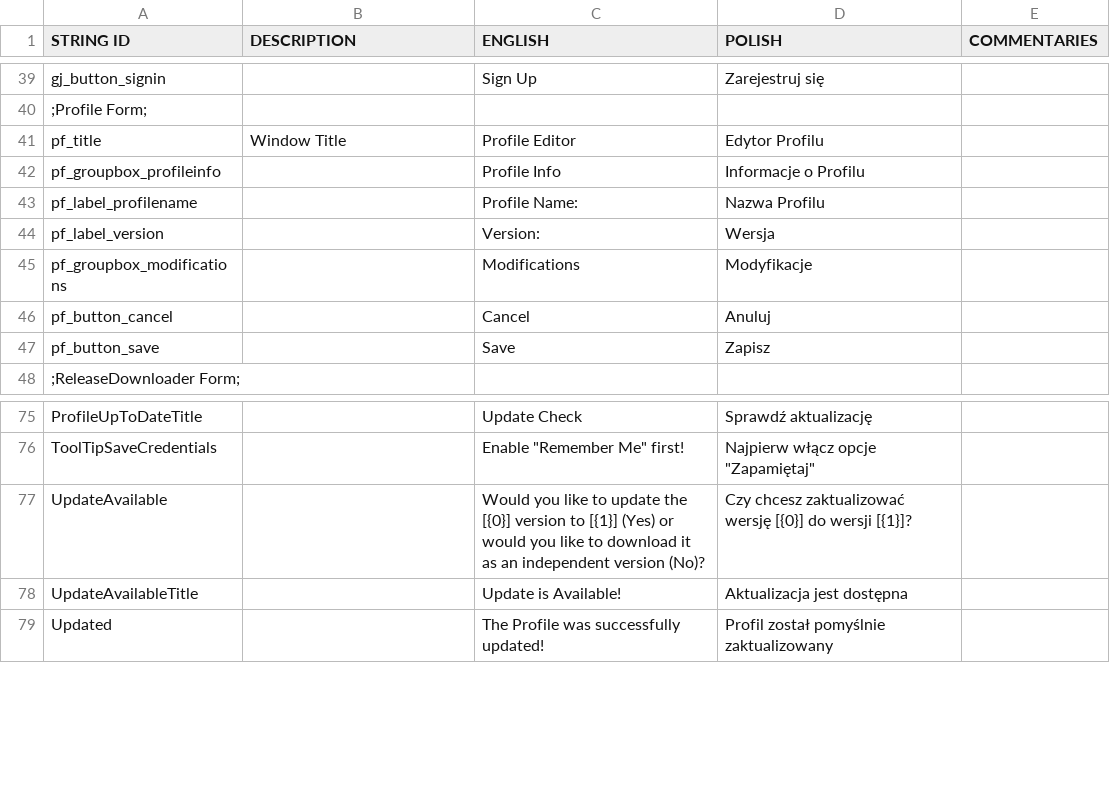
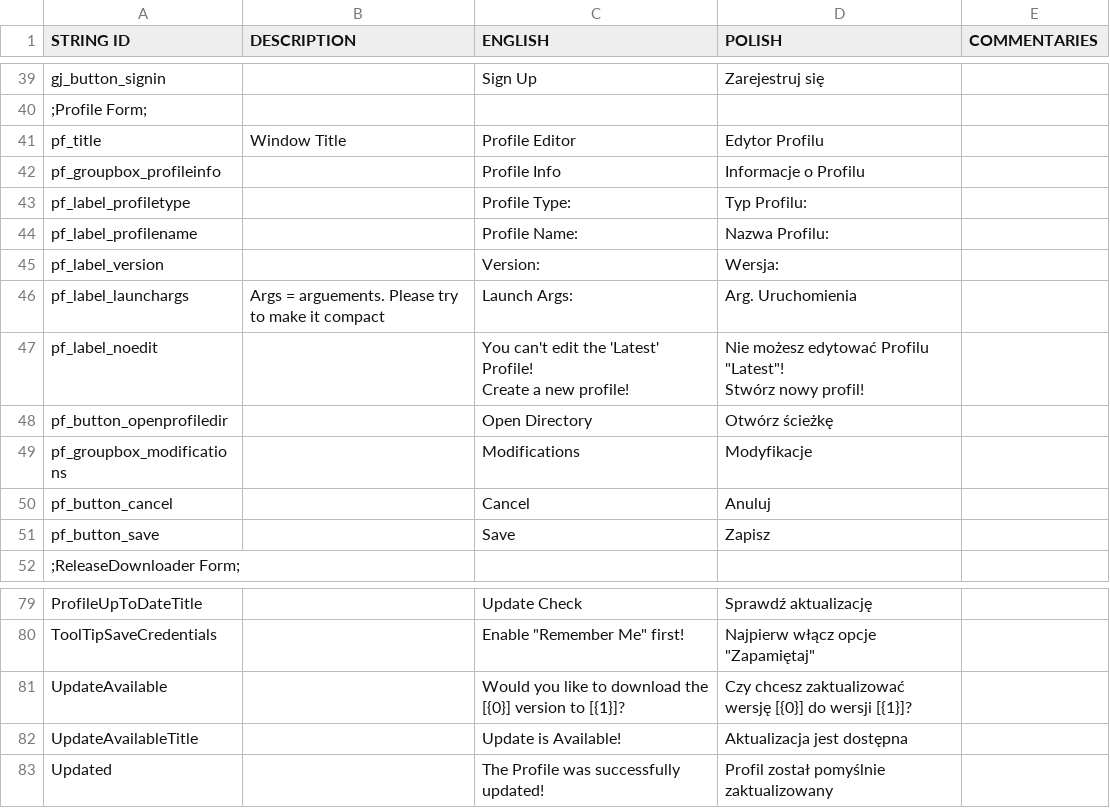
Before and after one commit to P3D-Legacy/P3D-Legacy-Launcher, a CSV file: P3D-Legacy Launcher/Languages/translation_pl.csv, drawn as a sheet; only a part is shown, gaps mark what is left out.

```diff
--- a/P3D-Legacy Launcher/Languages/translation_pl.csv
+++ b/P3D-Legacy Launcher/Languages/translation_pl.csv
@@ -47,4 +47,10 @@ pf_title,Window Title,Profile Editor,Edytor Profilu,
 pf_groupbox_profileinfo,,Profile Info,Informacje o Profilu,
-pf_label_profilename,,Profile Name:,Nazwa Profilu,
-pf_label_version,,Version:,Wersja,
+pf_label_profiletype,,Profile Type:,Typ Profilu:,
+pf_label_profilename,,Profile Name:,Nazwa Profilu:,
+pf_label_version,,Version:,Wersja:,
+pf_label_launchargs,Args = arguements. Please try to make it compact,Launch Args:,Arg. Uruchomienia,
+pf_label_noedit,,"You can't edit the 'Latest' Profile!
+Create a new profile!","Nie możesz edytować Profilu ""Latest""!
+Stwórz nowy profil!",
+pf_button_openprofiledir,,Open Directory,Otwórz ścieżkę,
 pf_groupbox_modifications,,Modifications,Modyfikacje,
@@ -89,3 +95,3 @@ ProfileUpToDateTitle,,Update Check,Sprawdź aktualizację,
 ToolTipSaveCredentials,,"Enable ""Remember Me"" first!","Najpierw włącz opcje ""Zapamiętaj""",
-UpdateAvailable,,Would you like to update the [{0}] version to [{1}] (Yes) or would you like to download it as an independent version (No)?,Czy chcesz zaktualizować wersję [{0}] do wersji [{1}]?,
+UpdateAvailable,,Would you like to download the [{0}] version to [{1}]?,Czy chcesz zaktualizować wersję [{0}] do wersji [{1}]?,
 UpdateAvailableTitle,,Update is Available!,Aktualizacja jest dostępna,
```
Also changed, not shown: P3D-Legacy Launcher/Languages/translation_en_pirate_c.csv, P3D-Legacy Launcher/Languages/translation_es.csv, 23 other files.
